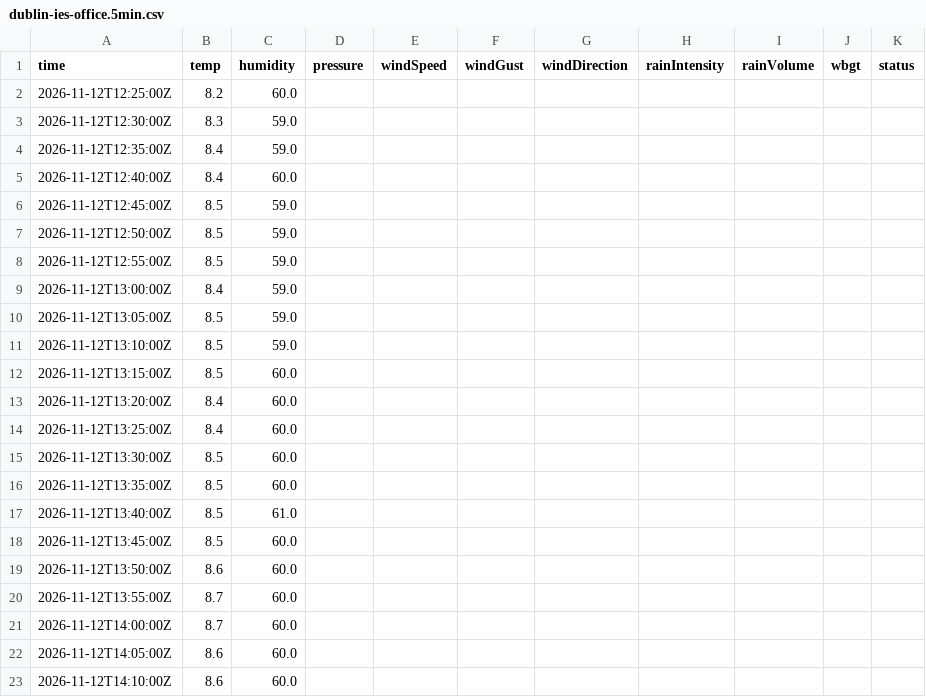
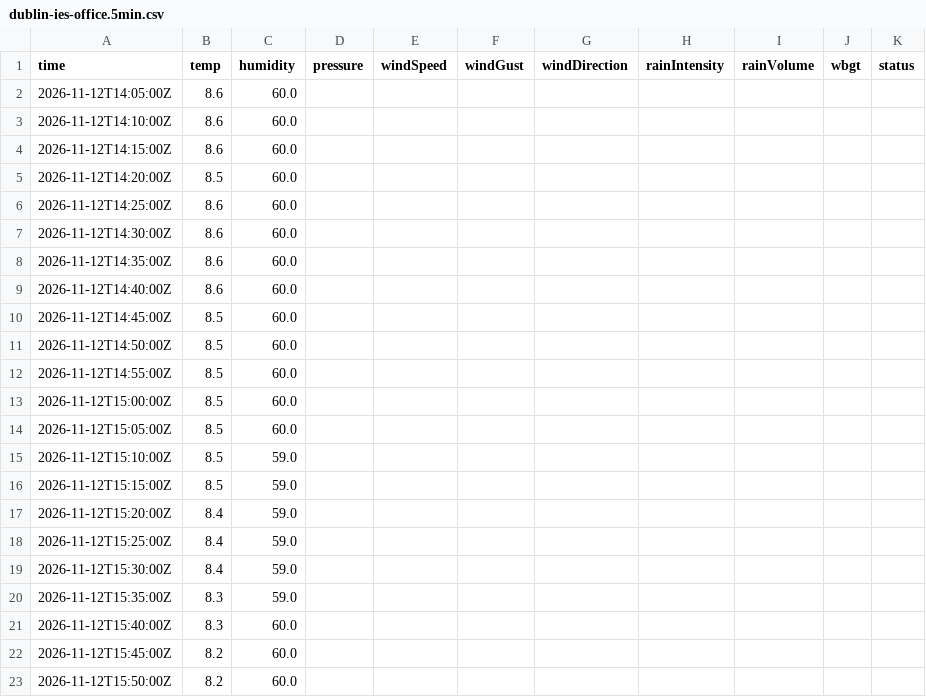
Before and after one commit to JonasBlancke/Dashboard, a CSV file: data/forecast/dublin/latest/stations/dublin-ies-office.5min.csv, drawn as a sheet; only a part is shown; the shorter side is filled out with more unchanged rows; removed rows and columns are numbered as before the commit, all else as after; the diff covers the shown part only; the diff names each change by its address in the sheet, - before the commit and + after, or states it on an @@ line.

```diff
--- a/data/forecast/dublin/latest/stations/dublin-ies-office.5min.csv
+++ b/data/forecast/dublin/latest/stations/dublin-ies-office.5min.csv
-row 2: 2026-11-12T12:25:00Z | 8.2 | 60.0
-row 3: 2026-11-12T12:30:00Z | 8.3 | 59.0
-row 4: 2026-11-12T12:35:00Z | 8.4 | 59.0
-row 5: 2026-11-12T12:40:00Z | 8.4 | 60.0
-row 6: 2026-11-12T12:45:00Z | 8.5 | 59.0
-row 7: 2026-11-12T12:50:00Z | 8.5 | 59.0
-row 8: 2026-11-12T12:55:00Z | 8.5 | 59.0
-row 9: 2026-11-12T13:00:00Z | 8.4 | 59.0
-row 10: 2026-11-12T13:05:00Z | 8.5 | 59.0
-row 11: 2026-11-12T13:10:00Z | 8.5 | 59.0
-row 12: 2026-11-12T13:15:00Z | 8.5 | 60.0
-row 13: 2026-11-12T13:20:00Z | 8.4 | 60.0
-row 14: 2026-11-12T13:25:00Z | 8.4 | 60.0
-row 15: 2026-11-12T13:30:00Z | 8.5 | 60.0
-row 16: 2026-11-12T13:35:00Z | 8.5 | 60.0
-row 17: 2026-11-12T13:40:00Z | 8.5 | 61.0
-row 18: 2026-11-12T13:45:00Z | 8.5 | 60.0
-row 19: 2026-11-12T13:50:00Z | 8.6 | 60.0
-row 20: 2026-11-12T13:55:00Z | 8.7 | 60.0
-row 21: 2026-11-12T14:00:00Z | 8.7 | 60.0
```
Also changed, not shown: 19 added rows elsewhere in this file, data/forecast/dublin/latest/stations/dublin-ies-office.hourly.csv, data/forecast/dublin/latest/stations/ricc-roof.5min.csv, 52 other files.
